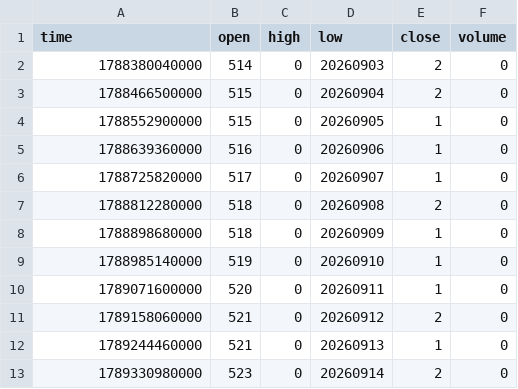
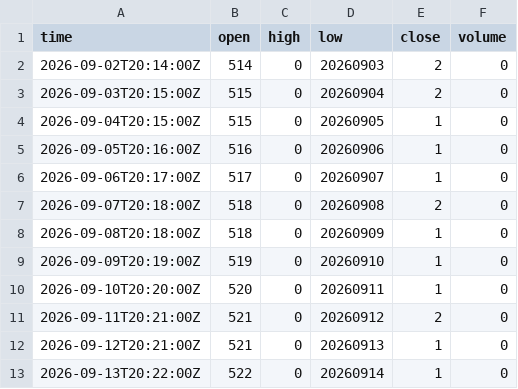
Before and after one commit to pranavmalhotra567-commits/sunrise-seed-data, a CSV file: SUNRISE_TOKYO.csv, drawn as a sheet.

```diff
--- a/SUNRISE_TOKYO.csv
+++ b/SUNRISE_TOKYO.csv
@@ -1,13 +1,13 @@
 time,open,high,low,close,volume
-1788380040000,514,0,20260903,2,0
-1788466500000,515,0,20260904,2,0
-1788552900000,515,0,20260905,1,0
-1788639360000,516,0,20260906,1,0
-1788725820000,517,0,20260907,1,0
-1788812280000,518,0,20260908,2,0
-1788898680000,518,0,20260909,1,0
-1788985140000,519,0,20260910,1,0
-1789071600000,520,0,20260911,1,0
-1789158060000,521,0,20260912,2,0
-1789244460000,521,0,20260913,1,0
-1789330980000,523,0,20260914,2,0
+2026-09-02T20:14:00Z,514,0,20260903,2,0
+2026-09-03T20:15:00Z,515,0,20260904,2,0
+2026-09-04T20:15:00Z,515,0,20260905,1,0
+2026-09-05T20:16:00Z,516,0,20260906,1,0
+2026-09-06T20:17:00Z,517,0,20260907,1,0
+2026-09-07T20:18:00Z,518,0,20260908,2,0
+2026-09-08T20:18:00Z,518,0,20260909,1,0
+2026-09-09T20:19:00Z,519,0,20260910,1,0
+2026-09-10T20:20:00Z,520,0,20260911,1,0
+2026-09-11T20:21:00Z,521,0,20260912,2,0
+2026-09-12T20:21:00Z,521,0,20260913,1,0
+2026-09-13T20:22:00Z,522,0,20260914,1,0
```
Also changed, not shown: 3 other files.
